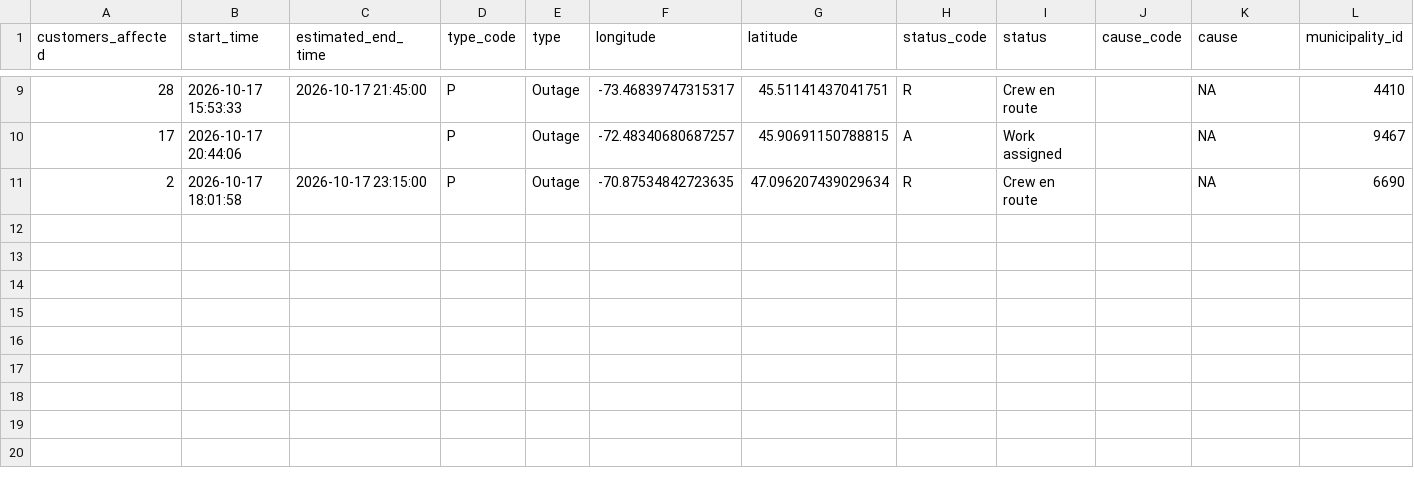
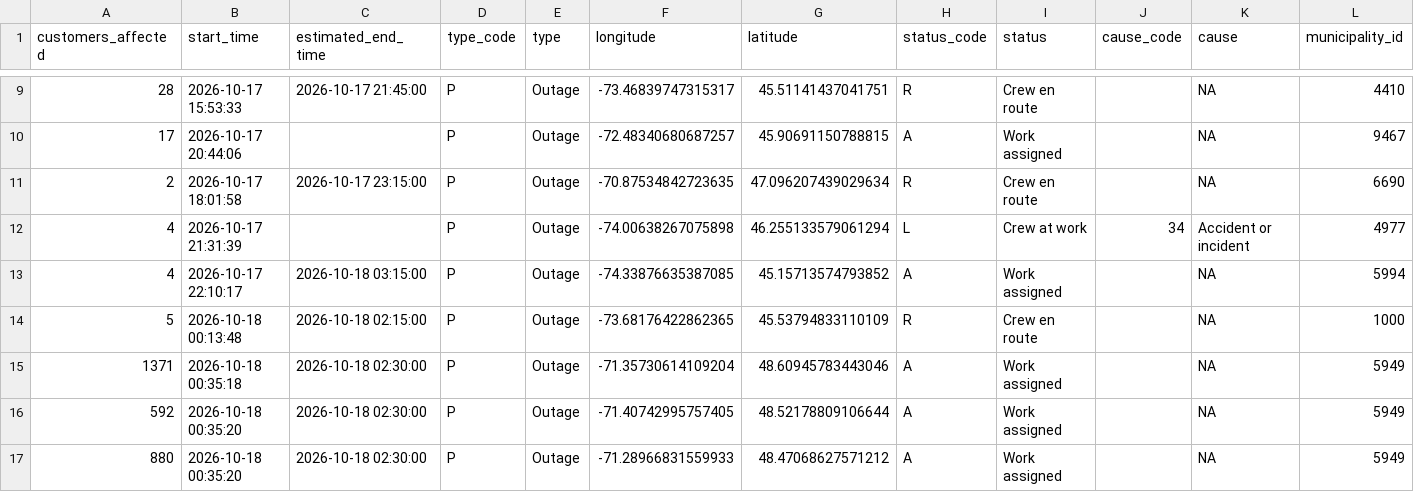
Before and after one commit to hdoyle21/hydro_qc, a CSV file: data/outages/2026-10-18.csv, drawn as a sheet; only a part is shown, gaps mark what is left out; rows hold the shown columns only; the diff names each change by its address in the sheet, - before the commit and + after, or states it on an @@ line.

```diff
--- a/data/outages/2026-10-18.csv
+++ b/data/outages/2026-10-18.csv
+row 12: 4 | 2026-10-17 21:31:39 |  | P | Outage | -74.00638267075898 | 46.255133579061294 | L | Crew at work | 34 | Accident or incident | 4977
+row 13: 4 | 2026-10-17 22:10:17 | 2026-10-18 03:15:00 | P | Outage | -74.33876635387085 | 45.15713574793852 | A | Work assigned |  | NA | 5994
+row 14: 5 | 2026-10-18 00:13:48 | 2026-10-18 02:15:00 | P | Outage | -73.68176422862365 | 45.53794833110109 | R | Crew en route |  | NA | 1000
+row 15: 1371 | 2026-10-18 00:35:18 | 2026-10-18 02:30:00 | P | Outage | -71.35730614109204 | 48.60945783443046 | A | Work assigned |  | NA | 5949
+row 16: 592 | 2026-10-18 00:35:20 | 2026-10-18 02:30:00 | P | Outage | -71.40742995757405 | 48.52178809106644 | A | Work assigned |  | NA | 5949
+row 17: 880 | 2026-10-18 00:35:20 | 2026-10-18 02:30:00 | P | Outage | -71.28966831559933 | 48.47068627571212 | A | Work assigned |  | NA | 5949
```
Also changed, not shown: data/planned/2026-10-18.csv.
